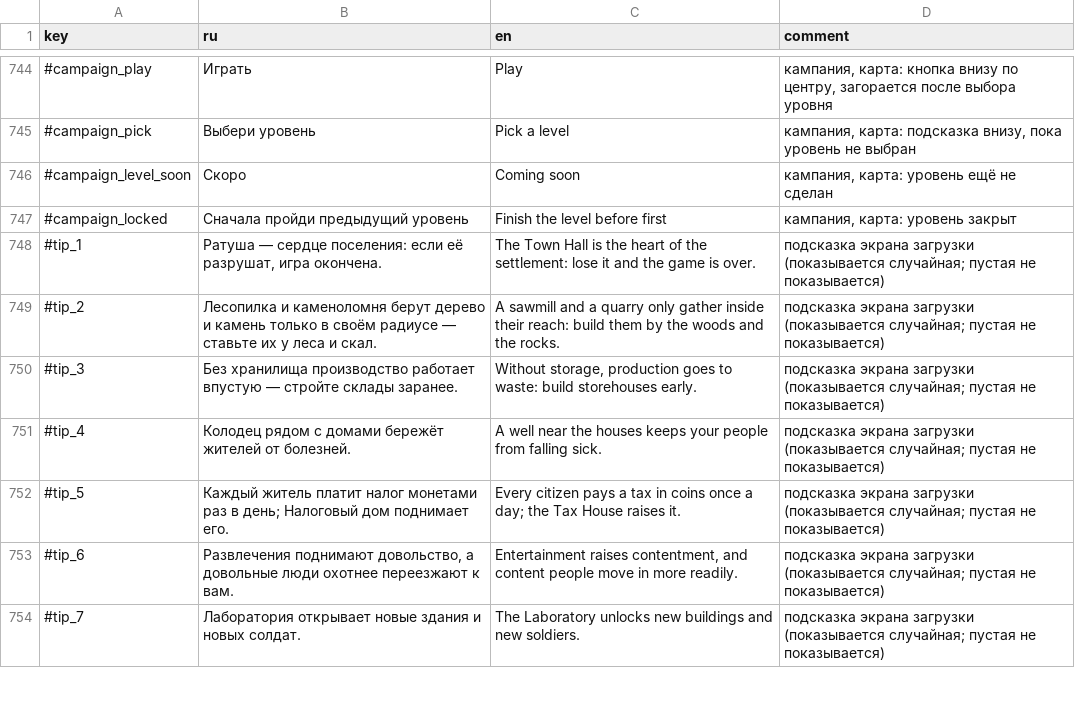
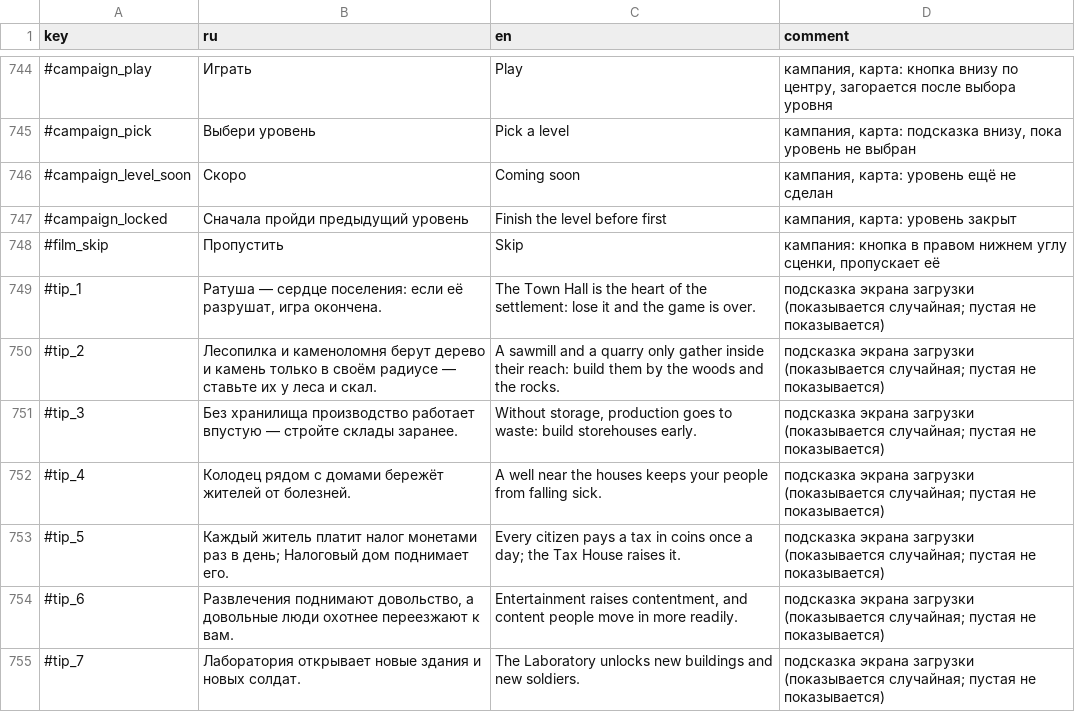
Before and after one commit to Safronov-Siarhei/CityBuilding, a CSV file: Assets/_Project/Balance/localization.csv, drawn as a sheet; only a part is shown, gaps mark what is left out.

```diff
--- a/Assets/_Project/Balance/localization.csv
+++ b/Assets/_Project/Balance/localization.csv
@@ -747,2 +747,3 @@ key,ru,en,comment
 #campaign_locked,Сначала пройди предыдущий уровень,Finish the level before first,"кампания, карта: уровень закрыт"
+#film_skip,Пропустить,Skip,"кампания: кнопка в правом нижнем углу сценки, пропускает её"
 #tip_1,"Ратуша — сердце поселения: если её разрушат, игра окончена.",The Town Hall is the heart of the settlement: lose it and the game is over.,подсказка экрана загрузки (показывается случайная; пустая не показывается)
```
Also changed, not shown: 8 other files.
